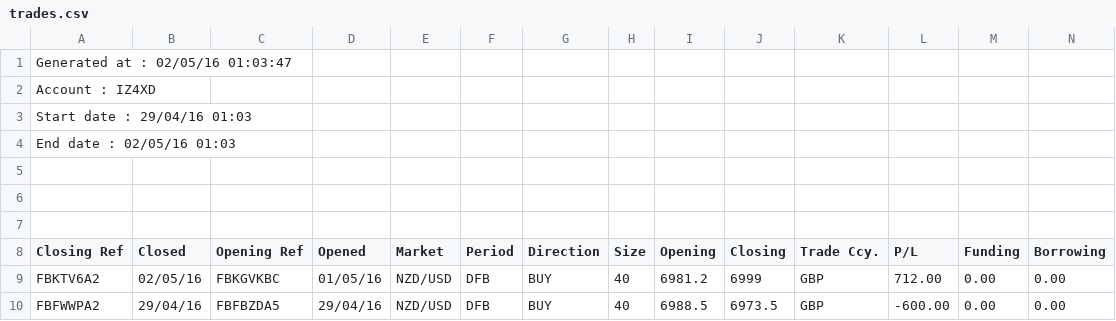
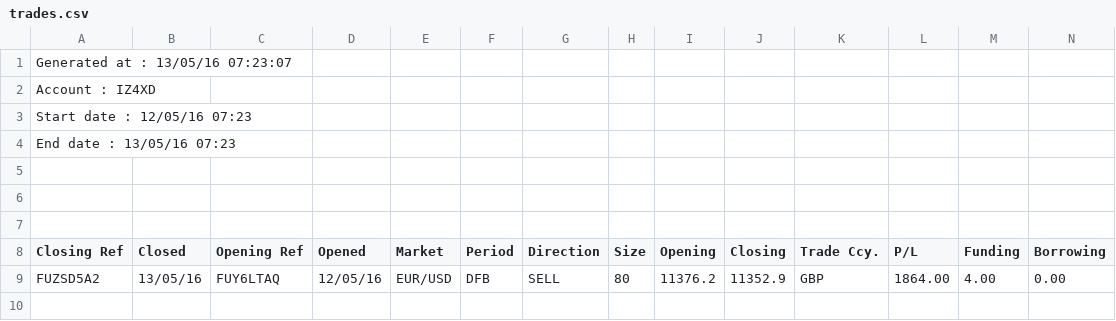
Before and after one commit to PhilMarsden/PoultryFX, a CSV file: mysite/imports/trades.csv, drawn as a sheet; only a part is shown; removed rows and columns are numbered as before the commit, all else as after; rows hold the shown columns only; the diff names each change by its address in the sheet, - before the commit and + after, or states it on an @@ line.

Commit message:
latest trades

```diff
--- a/mysite/imports/trades.csv
+++ b/mysite/imports/trades.csv
-A1 (Closing Ref): Generated at : 02/05/16 01:03:47
+A1 (Closing Ref): Generated at : 13/05/16 07:23:07
-A3 (Closing Ref): Start date : 29/04/16 01:03
+A3 (Closing Ref): Start date : 12/05/16 07:23
-A4 (Closing Ref): End date : 02/05/16 01:03
+A4 (Closing Ref): End date : 13/05/16 07:23
-row 9: FBKTV6A2 | 02/05/16 | FBKGVKBC | 01/05/16 | NZD/USD | DFB | BUY | 40 | 6981.2 | 6999 | GBP | 712.00 | 0.00 | 0.00
-row 10: FBFWWPA2 | 29/04/16 | FBFBZDA5 | 29/04/16 | NZD/USD | DFB | BUY | 40 | 6988.5 | 6973.5 | GBP | -600.00 | 0.00 | 0.00
+row 9: FUZSD5A2 | 13/05/16 | FUY6LTAQ | 12/05/16 | EUR/USD | DFB | SELL | 80 | 11376.2 | 11352.9 | GBP | 1864.00 | 4.00 | 0.00
```
Also changed, not shown: 1 other file.
